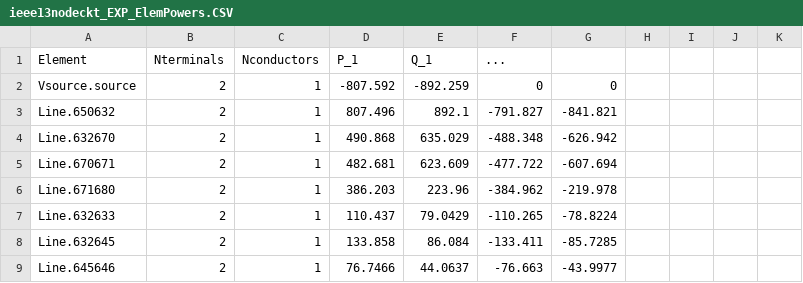
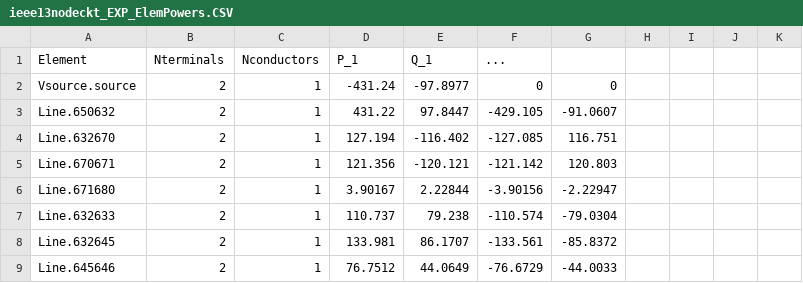
Before and after one commit to Uraniluib/ModifiedLouvainAlgorithm, a CSV file: opendss/13positivebus/ieee13nodeckt_EXP_ElemPowers.CSV, drawn as a sheet; only a part is shown; the diff covers the shown part only.

```diff
--- a/opendss/13positivebus/ieee13nodeckt_EXP_ElemPowers.CSV
+++ b/opendss/13positivebus/ieee13nodeckt_EXP_ElemPowers.CSV
@@ -1,9 +1,9 @@
 Element, Nterminals, Nconductors, P_1, Q_1, ...
-"Vsource.source", 2, 1,   -807.592,   -892.259,          0,          0
-"Line.650632", 2, 1,    807.496,      892.1,   -791.827,   -841.821
-"Line.632670", 2, 1,    490.868,    635.029,   -488.348,   -626.942
-"Line.670671", 2, 1,    482.681,    623.609,   -477.722,   -607.694
-"Line.671680", 2, 1,    386.203,     223.96,   -384.962,   -219.978
-"Line.632633", 2, 1,    110.437,    79.0429,   -110.265,   -78.8224
-"Line.632645", 2, 1,    133.858,     86.084,   -133.411,   -85.7285
-"Line.645646", 2, 1,    76.7466,    44.0637,    -76.663,   -43.9977
+"Vsource.source", 2, 1,    -431.24,   -97.8977,          0,          0
+"Line.650632", 2, 1,     431.22,    97.8447,   -429.105,   -91.0607
+"Line.632670", 2, 1,    127.194,   -116.402,   -127.085,    116.751
+"Line.670671", 2, 1,    121.356,   -120.121,   -121.142,    120.803
+"Line.671680", 2, 1,    3.90167,    2.22844,   -3.90156,   -2.22947
+"Line.632633", 2, 1,    110.737,     79.238,   -110.574,   -79.0304
+"Line.632645", 2, 1,    133.981,    86.1707,   -133.561,   -85.8372
+"Line.645646", 2, 1,    76.7512,    44.0649,   -76.6729,   -44.0033
```
Also changed, not shown: 63 edited cells elsewhere in this file, opendss/13positivebus/ieee13nodeckt_EXP_VOLTAGES.CSV, opendss/13positivebus/ieee13nodeckt_EXP_Y.CSV, 14 other files.
